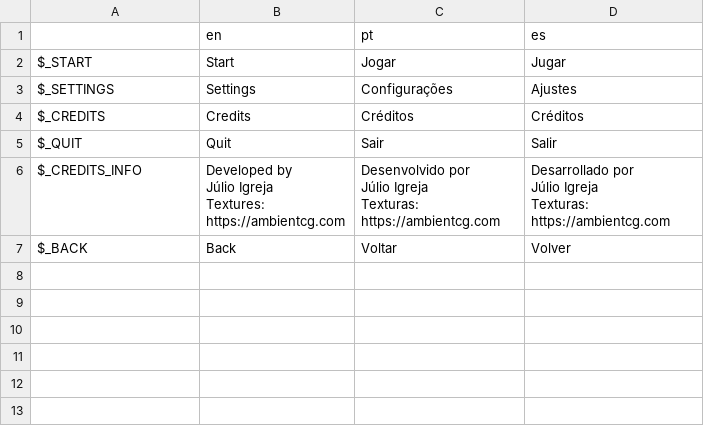
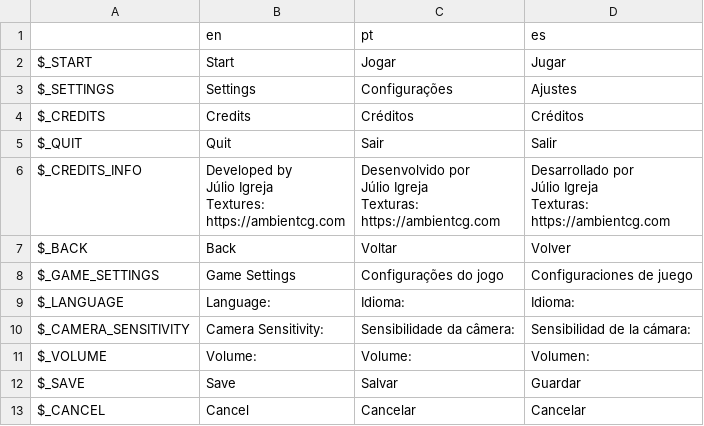
Before and after one commit to JulioEvencio/silmance, a CSV file: Silmance/translations/silmance.csv, drawn as a sheet.

Commit message:
added: screen for settings

```diff
--- a/Silmance/translations/silmance.csv
+++ b/Silmance/translations/silmance.csv
@@ -19 +19,7 @@ https://ambientcg.com"
 $_BACK,Back,Voltar,Volver
+$_GAME_SETTINGS,Game Settings,Configurações do jogo,Configuraciones de juego
+$_LANGUAGE,Language:,Idioma:,Idioma:
+$_CAMERA_SENSITIVITY,Camera Sensitivity:,Sensibilidade da câmera:,Sensibilidad de la cámara:
+$_VOLUME,Volume:,Volume:,Volumen:
+$_SAVE,Save,Salvar,Guardar
+$_CANCEL,Cancel,Cancelar,Cancelar
```
Also changed, not shown: 8 other files.
